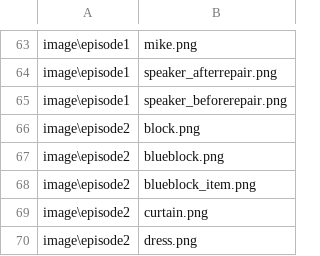
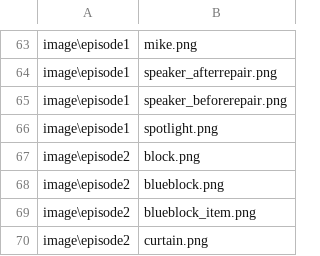
Before and after one commit to tatsuya-i414/3MoreHertzToUnison, a CSV file: data/others/plugin/loading/data/loaddata.csv, drawn as a sheet; only a part is shown, gaps mark what is left out; the shorter side is filled out with more unchanged rows; the diff names each change by its address in the sheet, - before the commit and + after, or states it on an @@ line.

```diff
--- a/data/others/plugin/loading/data/loaddata.csv
+++ b/data/others/plugin/loading/data/loaddata.csv
+row 66: image\episode1 | spotlight.png
```
Also changed, not shown: 13 other files.
